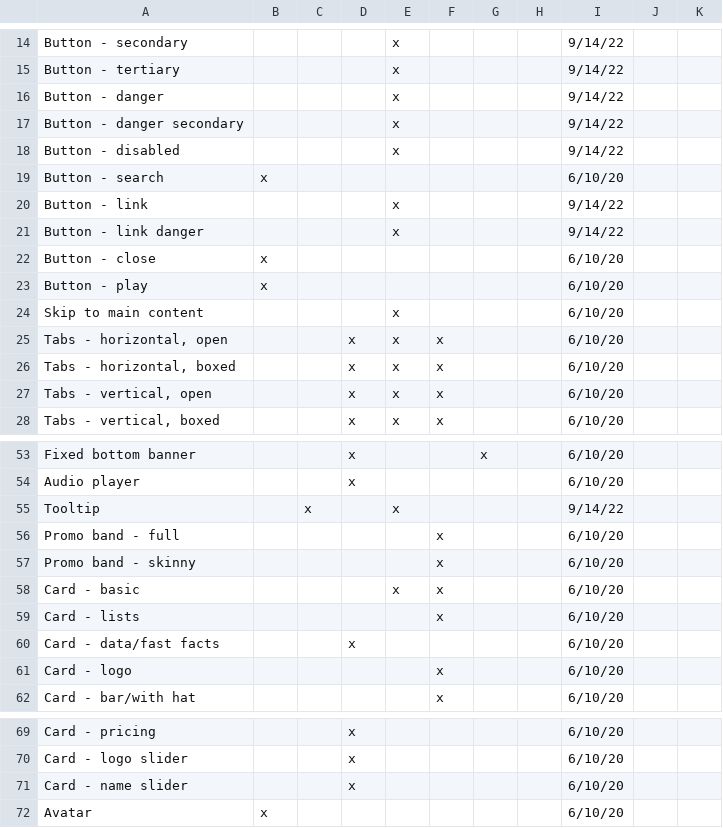
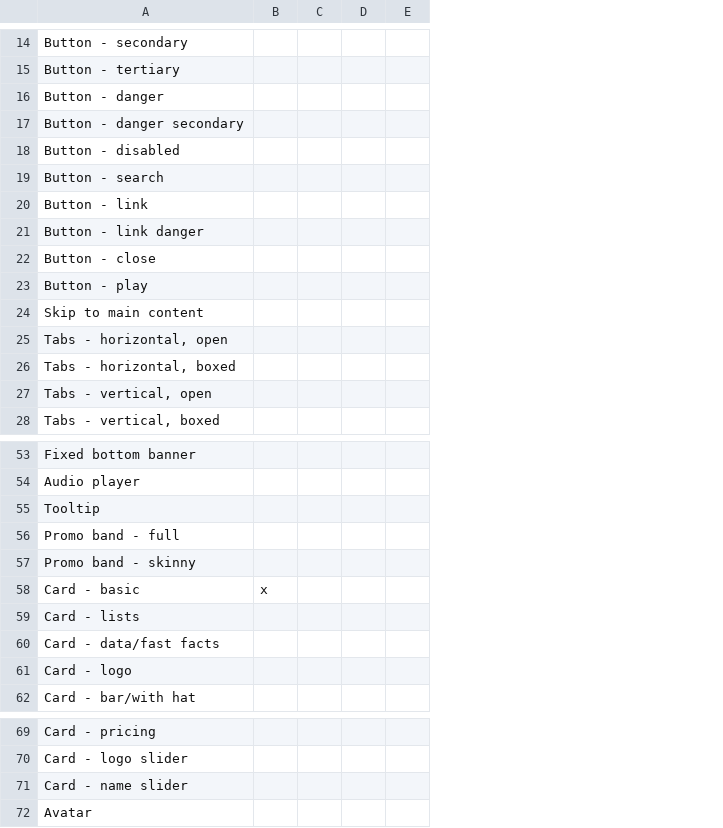
Before and after one commit to RedHat-UX/red-hat-design-system, a CSV file: docs/_data/componentStatus.csv, drawn as a sheet; only a part is shown, gaps mark what is left out; removed rows and columns are numbered as before the commit, all else as after; the diff covers the shown part only; the diff names each change by its address in the sheet, - before the commit and + after, or states it on an @@ line.

```diff
--- a/docs/_data/componentStatus.csv
+++ b/docs/_data/componentStatus.csv
-column C, row 55: x
-column D, rows 25-28: all x; rows 53-60: x | x |  |  |  |  |  | x; rows 69-71: all x
-column E, rows 14-28: x | x | x | x | x |  | x | x |  |  | x | x | x | x | x; rows 55-58: x |  |  | x
-column F, rows 25-28: all x; rows 56-62: x | x | x | x |  | x | x
-column G, row 53: x
-column H, empty
-column I, rows 14-28: 9/14/22 | 9/14/22 | 9/14/22 | 9/14/22 | 9/14/22 | 6/10/20 | 9/14/22 | 9/14/22 | 6/10/20 | 6/10/20 | 6/10/20 | 6/10/20 | 6/10/20 | 6/10/20 | 6/10/20; rows 53-62: 6/10/20 | 6/10/20 | 9/14/22 | 6/10/20 | 6/10/20 | 6/10/20 | 6/10/20 | 6/10/20 | 6/10/20 | 6/10/20; rows 69-72: all 6/10/20
-column J, empty
-column K, empty
+column C, empty
+column D, empty
+column E, empty
-B19: x
+B19: (empty)
-B22:B23: x
+B22:B23: (empty)
-B58: (empty)
+B58: x
-B72: x
+B72: (empty)
```
Also changed, not shown: 18 edited cells elsewhere in this file, 2 other files.
